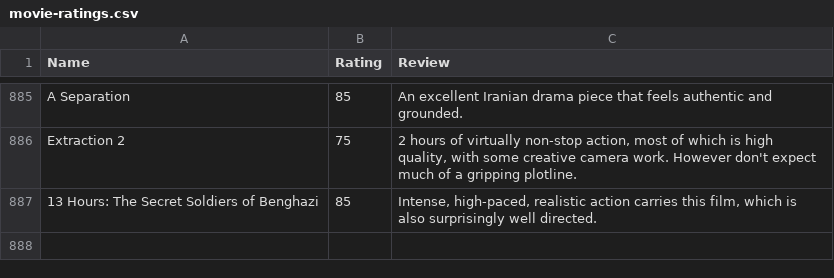
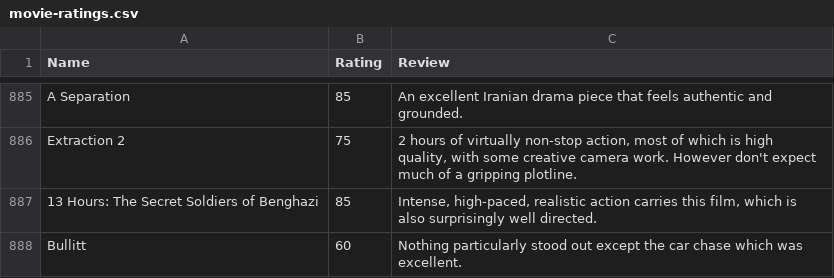
Before and after one commit to CScho96/Film-list, a CSV file: _data/movie-ratings.csv, drawn as a sheet; only a part is shown, gaps mark what is left out.

Commit message:
Update movie-ratings.csv

```diff
--- a/_data/movie-ratings.csv
+++ b/_data/movie-ratings.csv
@@ -887 +887,2 @@ Extraction 2,75,"2 hours of virtually non-stop action, most of which is high qua
 13 Hours: The Secret Soldiers of Benghazi,85,"Intense, high-paced, realistic action carries this film, which is also surprisingly well directed."
+Bullitt,60,"Nothing particularly stood out except the car chase which was excellent."
```
